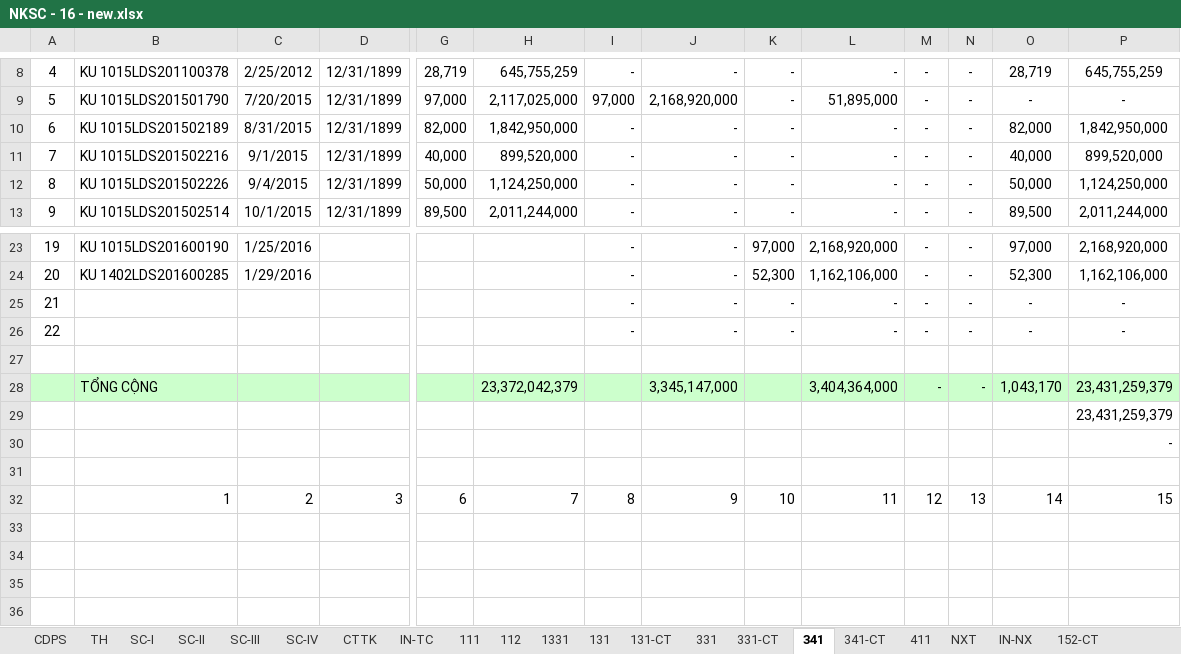
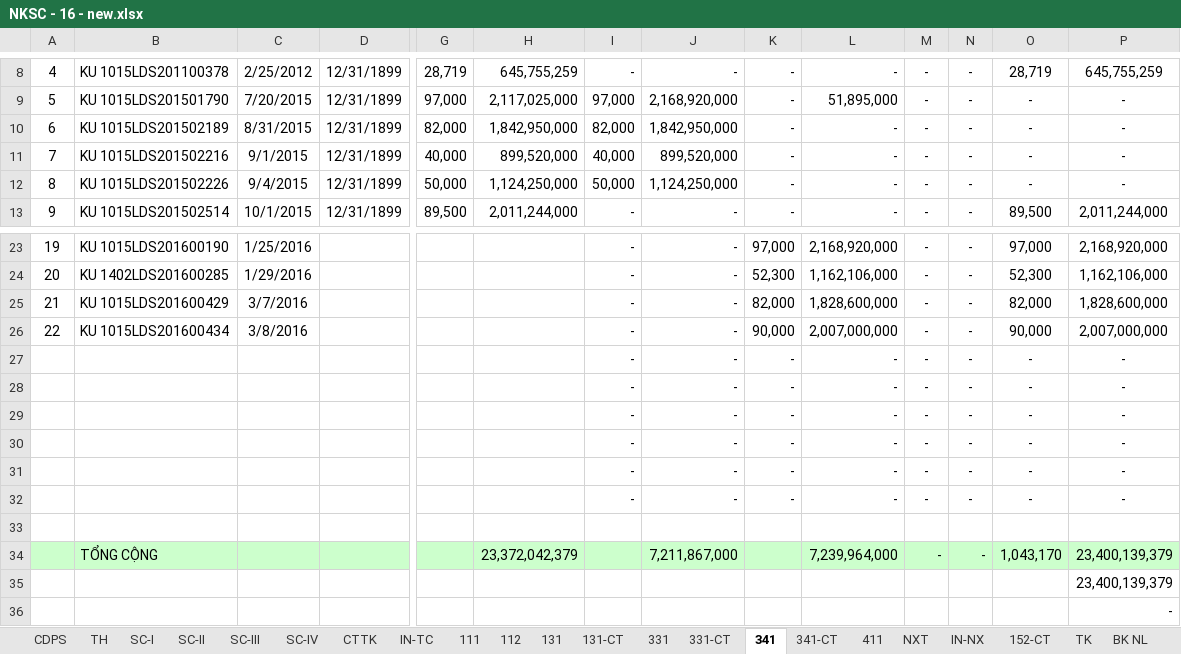
Before and after one commit to vuphuong11/02.KE-TOAN, an Excel workbook: SO SACH - LA/SO SACH/2016/NKSC - 16 - new.xlsx, sheet 341, drawn as a sheet; only a part is shown, gaps mark what is left out; the shorter side is filled out with more unchanged rows; values as stored, in another font and other column widths than the file's, no borders; addresses are those after the commit; rows hold the shown columns only; the diff names each change by its address in the sheet, - before the commit and + after, or states it on an @@ line.

```diff
--- a/SO SACH - LA/SO SACH/2016/NKSC - 16 - new.xlsx (sheet 341)
+++ b/SO SACH - LA/SO SACH/2016/NKSC - 16 - new.xlsx (sheet 341)
-sheet tab: 1331
-I10: -
+I10: 82,000
-J10: -
+J10: 1,842,950,000
-O10: 82,000
+O10: -
-P10: 1,842,950,000
+P10: -
-I11: -
+I11: 40,000
-J11: -
+J11: 899,520,000
-O11: 40,000
+O11: -
-P11: 899,520,000
+P11: -
-I12: -
+I12: 50,000
-J12: -
+J12: 1,124,250,000
-O12: 50,000
+O12: -
-P12: 1,124,250,000
+P12: -
+row 25: 21 | KU 1015LDS201600429 | 3/7/2016 |  |  |  | - | - | 82,000 | 1,828,600,000 | - | - | 82,000 | 1,828,600,000
+row 26: 22 | KU 1015LDS201600434 | 3/8/2016 |  |  |  | - | - | 90,000 | 2,007,000,000 | - | - | 90,000 | 2,007,000,000
+row 27:  |  |  |  |  |  | - | - | - | - | - | - | - | -
+row 28:  |  |  |  |  |  | - | - | - | - | - | - | - | -
+row 29:  |  |  |  |  |  | - | - | - | - | - | - | - | -
+row 30:  |  |  |  |  |  | - | - | - | - | - | - | - | -
@@ column A renumbered between rows 31 and 32 @@
-J34: 3,345,147,000
+J34: 7,211,867,000
-L34: 3,404,364,000
+L34: 7,239,964,000
-P34:P35: 23,431,259,379
+P34:P35: 23,400,139,379
```
Also changed, not shown: sheet TH, sheet 112, sheet CTTK, sheet 331-CT, sheet 111, sheet 131, 8 more sheets, other sheet tabs, formulas that keep their value, hidden cells, CONG NO/CONG NO 2016/CN Tổng hợp.xlsx, SO SACH - TV/SO SACH/2016/NKSC - TV - 2016 - new.xlsx, 3 other files.
